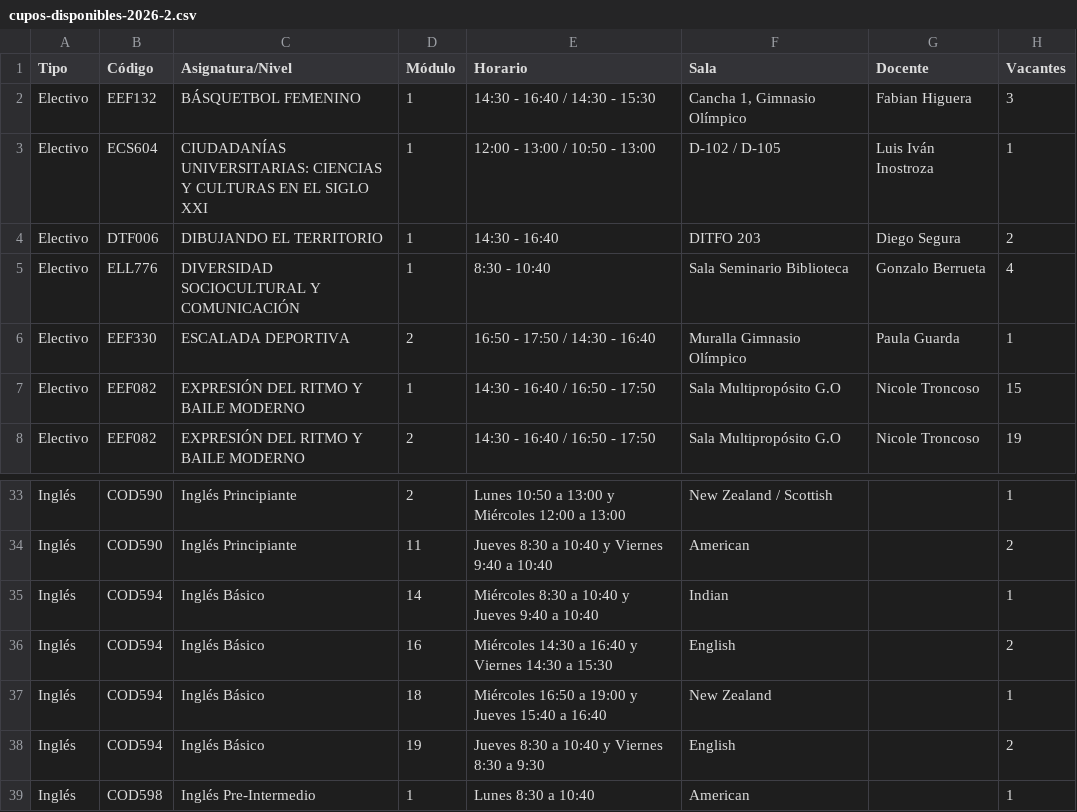
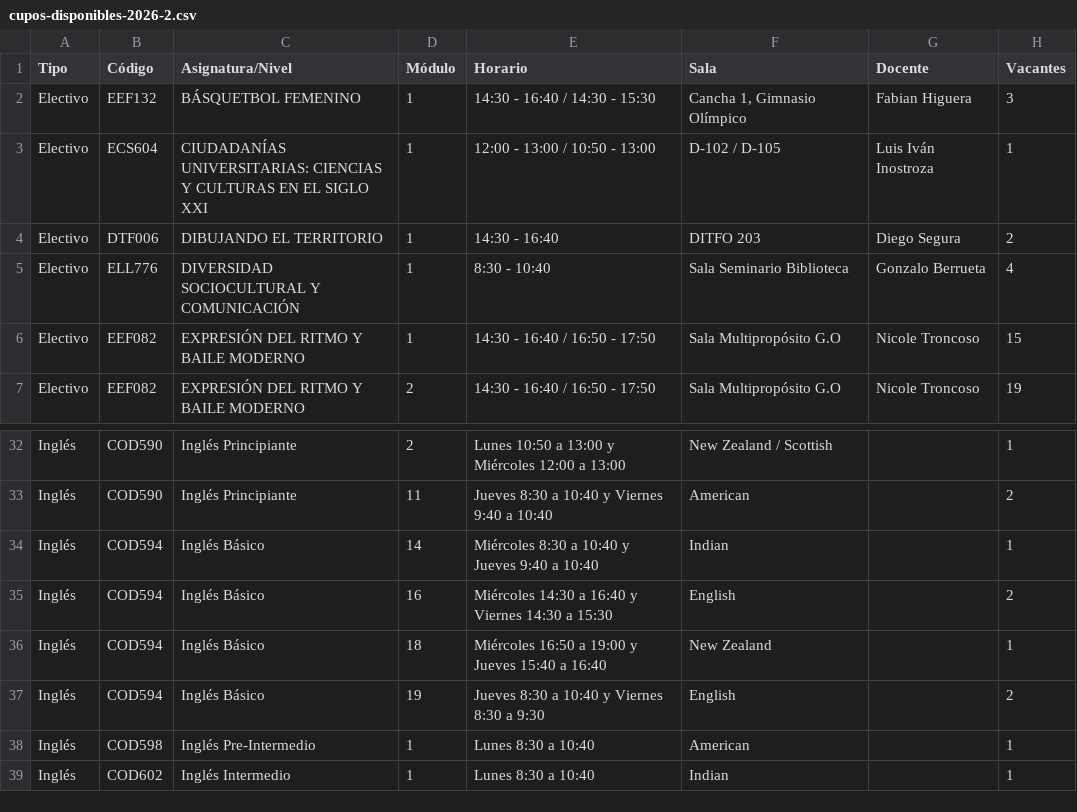
Before and after one commit to felipeopazo-ufro/cupos-ufro, a CSV file: cupos-disponibles-2026-2.csv, drawn as a sheet; only a part is shown, gaps mark what is left out; removed rows and columns are numbered as before the commit, all else as after; the diff names each change by its address in the sheet, - before the commit and + after, or states it on an @@ line.

```diff
--- a/cupos-disponibles-2026-2.csv
+++ b/cupos-disponibles-2026-2.csv
-row 6: Electivo | EEF330 | ESCALADA DEPORTIVA | 2 | 16:50 - 17:50 / 14:30 - 16:40 | Muralla Gimnasio Olímpico | Paula Guarda | 1
+row 39: Inglés | COD602 | Inglés Intermedio | 1 | Lunes 8:30 a 10:40 | Indian |  | 1
```
Also changed, not shown: 1 other file.
